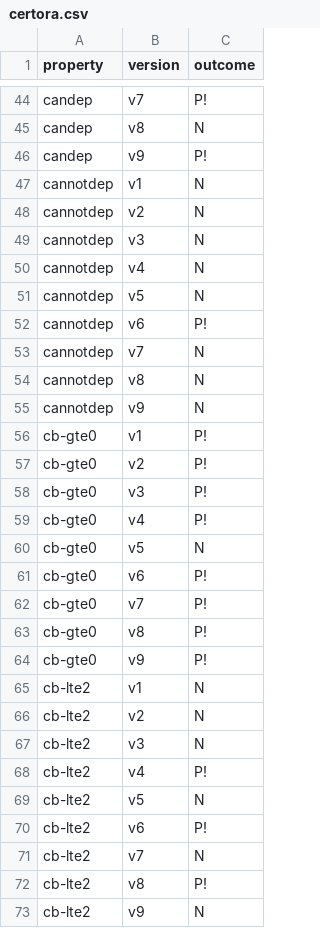
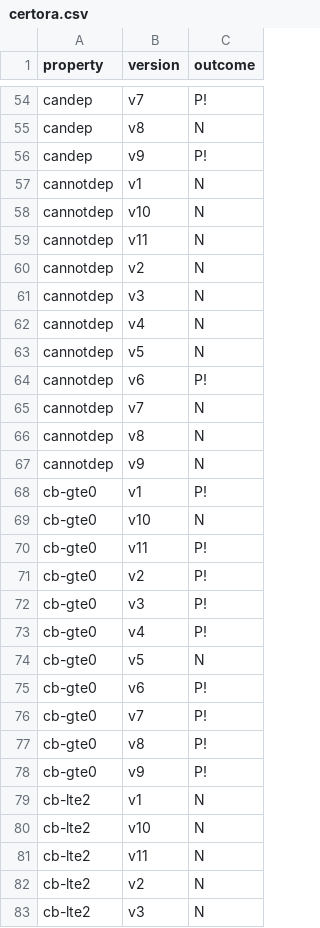
Before and after one commit to Eic17H/contracts-verification-benchmark, a CSV file: contracts/zerotoken_bet/certora.csv, drawn as a sheet; only a part is shown, gaps mark what is left out; the shorter side is filled out with more unchanged rows; the diff covers the shown part only; the diff names each change by its address in the sheet, - before the commit and + after, or states it on an @@ line.

Commit message:
Bet: Fix cannotdep.sol, comments

```diff
--- a/contracts/zerotoken_bet/certora.csv
+++ b/contracts/zerotoken_bet/certora.csv
+row 58: cannotdep | v10 | N
+row 59: cannotdep | v11 | N
+row 69: cb-gte0 | v10 | N
+row 70: cb-gte0 | v11 | P!
+row 80: cb-lte2 | v10 | N
+row 81: cb-lte2 | v11 | N
```
Also changed, not shown: 10 added rows elsewhere in this file, contracts/zerotoken_bet/certora/out.csv, contracts/zerotoken_bet/solcmc-eld.csv, 5 other files.
